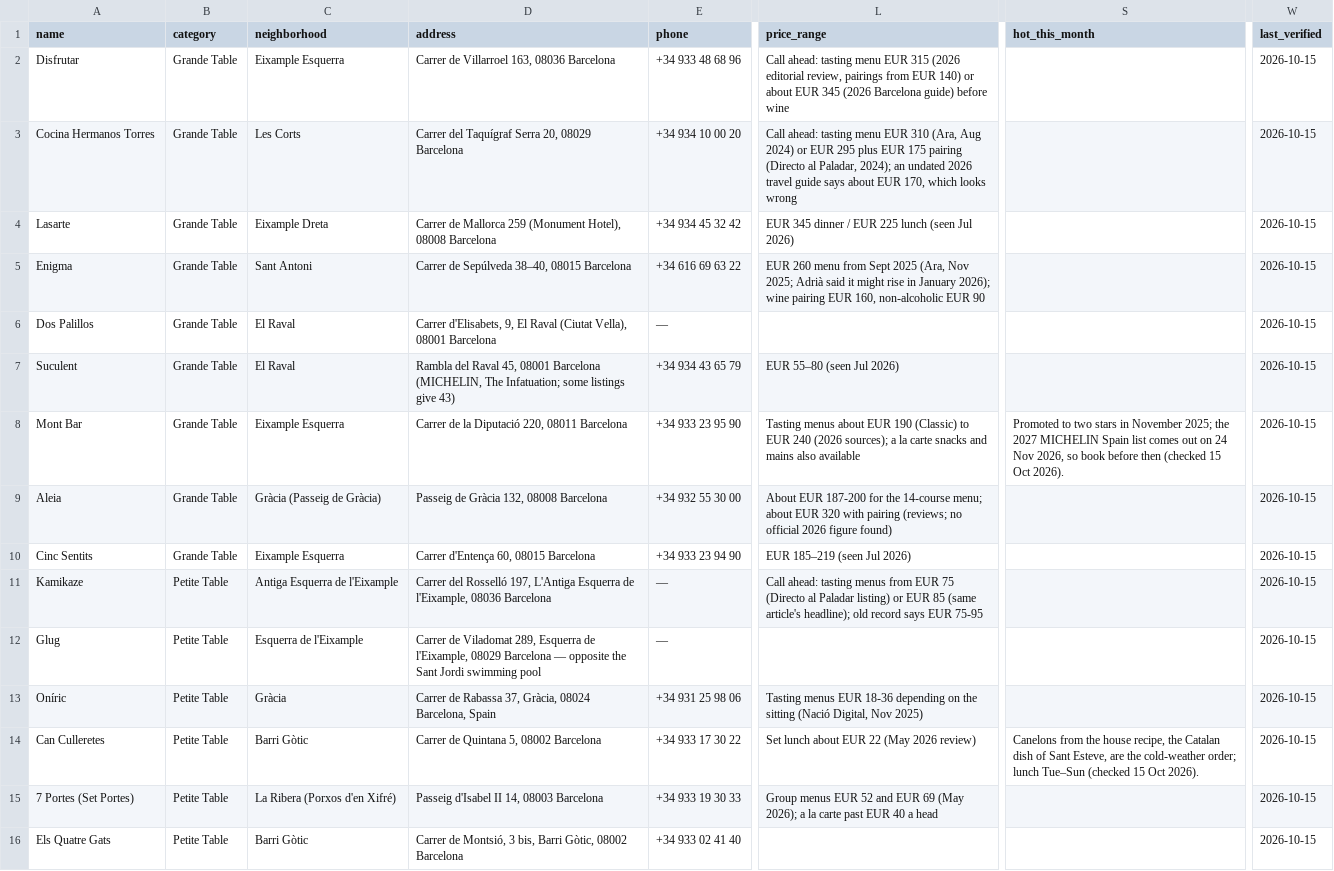
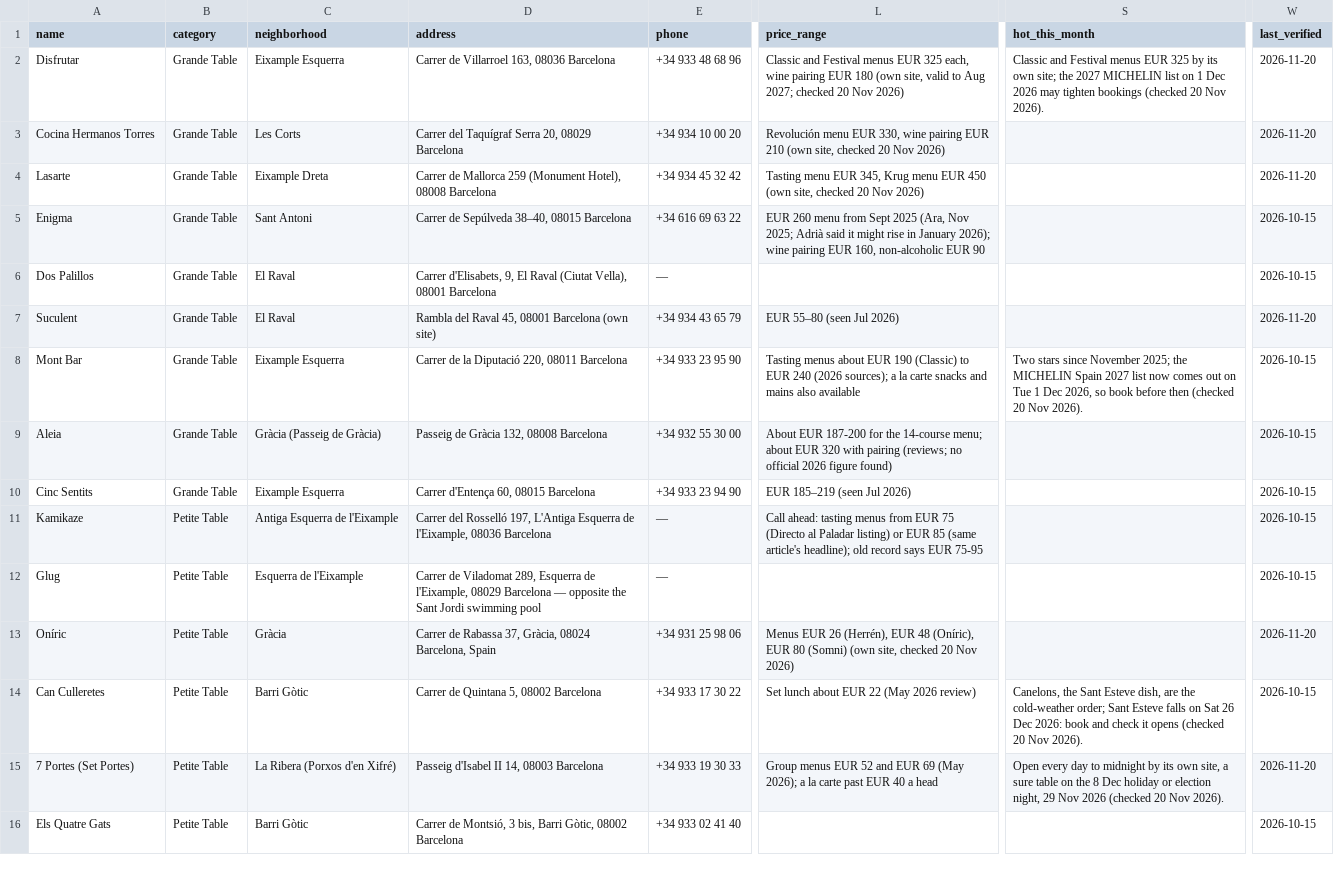
Before and after one commit to rcvbfyfxrm-stack/Littoralicious.com, a CSV file: terroir/Barcelona-Catalunya/data.csv, drawn as a sheet; only a part is shown, gaps mark what is left out; the diff covers the shown part only; the diff names each change by its address in the sheet, - before the commit and + after, or states it on an @@ line.

```diff
--- a/terroir/Barcelona-Catalunya/data.csv
+++ b/terroir/Barcelona-Catalunya/data.csv
-L2 (price_range): Call ahead: tasting menu EUR 315 (2026 editorial review, pairings from EUR 140) or about EUR 345 (2026 Barcelona guide) before wine
+L2 (price_range): Classic and Festival menus EUR 325 each, wine pairing EUR 180 (own site, valid to Aug 2027; checked 20 Nov 2026)
-S2 (hot_this_month): (empty)
+S2 (hot_this_month): Classic and Festival menus EUR 325 by its own site; the 2027 MICHELIN list on 1 Dec 2026 may tighten bookings (checked 20 Nov 2026).
-W2:W4 (last_verified): 2026-10-15
+W2:W4 (last_verified): 2026-11-20
-L3 (price_range): Call ahead: tasting menu EUR 310 (Ara, Aug 2024) or EUR 295 plus EUR 175 pairing (Directo al Paladar, 2024); an undated 2026 travel guide says about EUR 170, which looks wrong
+L3 (price_range): Revolución menu EUR 330, wine pairing EUR 210 (own site, checked 20 Nov 2026)
-L4 (price_range): EUR 345 dinner / EUR 225 lunch (seen Jul 2026)
+L4 (price_range): Tasting menu EUR 345, Krug menu EUR 450 (own site, checked 20 Nov 2026)
-D7 (address): …08001 Barcelona (MICHELIN, The Infatuation; some listings give 43)
+D7 (address): …08001 Barcelona (own site)
-W7 (last_verified): 2026-10-15
+W7 (last_verified): 2026-11-20
-S8 (hot_this_month): Promoted to two stars in November 2025; the 2027 MICHELIN Spain list comes out on 24 Nov 2026, so book before then (checked 15 Oct 2026).
+S8 (hot_this_month): Two stars since November 2025; the MICHELIN Spain 2027 list now comes out on Tue 1 Dec 2026, so book before then (checked 20 Nov 2026).
-L13 (price_range): Tasting menus EUR 18-36 depending on the sitting (Nació Digital, Nov 2025)
+L13 (price_range): Menus EUR 26 (Herrén), EUR 48 (Oníric), EUR 80 (Somni) (own site, checked 20 Nov 2026)
-W13 (last_verified): 2026-10-15
+W13 (last_verified): 2026-11-20
-S14 (hot_this_month): Canelons from the house recipe, the Catalan dish of Sant Esteve, are the cold-weather order; lunch Tue–Sun (checked 15 Oct 2026).
+S14 (hot_this_month): Canelons, the Sant Esteve dish, are the cold-weather order; Sant Esteve falls on Sat 26 Dec 2026: book and check it opens (checked 20 Nov 2026).
-S15 (hot_this_month): (empty)
+S15 (hot_this_month): Open every day to midnight by its own site, a sure table on the 8 Dec holiday or election night, 29 Nov 2026 (checked 20 Nov 2026).
-W15 (last_verified): 2026-10-15
+W15 (last_verified): 2026-11-20
```
Also changed, not shown: 16 edited cells elsewhere in this file, terroir/csv/Barcelona-Catalunya.csv, 18 other files.
